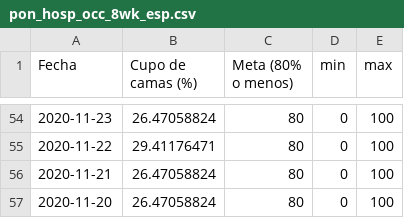
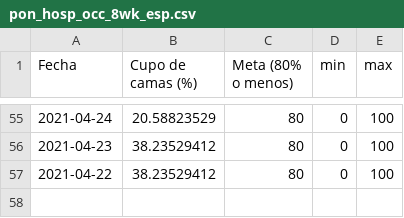
Before and after one commit to SCPHCovid19Data/scph_covid19, a CSV file: pon_hosp_occ_8wk_esp.csv, drawn as a sheet; only a part is shown, gaps mark what is left out; the diff covers the shown part only.

```diff
--- a/pon_hosp_occ_8wk_esp.csv
+++ b/pon_hosp_occ_8wk_esp.csv
@@ -54,4 +55,3 @@
-"2020-11-23",26.47058824,80,0,100
-"2020-11-22",29.41176471,80,0,100
-"2020-11-21",26.47058824,80,0,100
-"2020-11-20",26.47058824,80,0,100
+"2021-04-24",20.58823529,80,0,100
+"2021-04-23",38.23529412,80,0,100
+"2021-04-22",38.23529412,80,0,100
```
Also changed, not shown: 3 added rows, 2 removed rows and 91 edited cells elsewhere in this file, pon_hosp_occ_8wk_eng.csv, pon_hosp_occ_hist_eng.csv, 1 other file.
